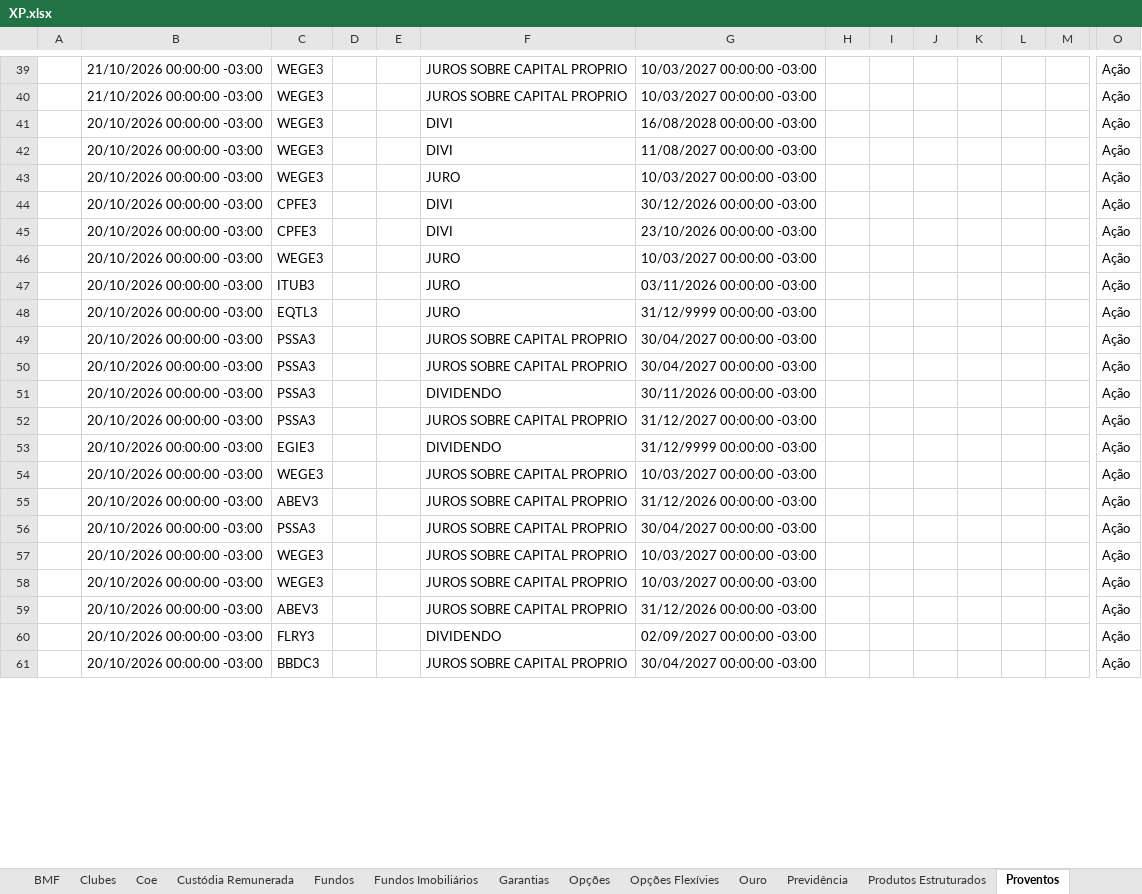
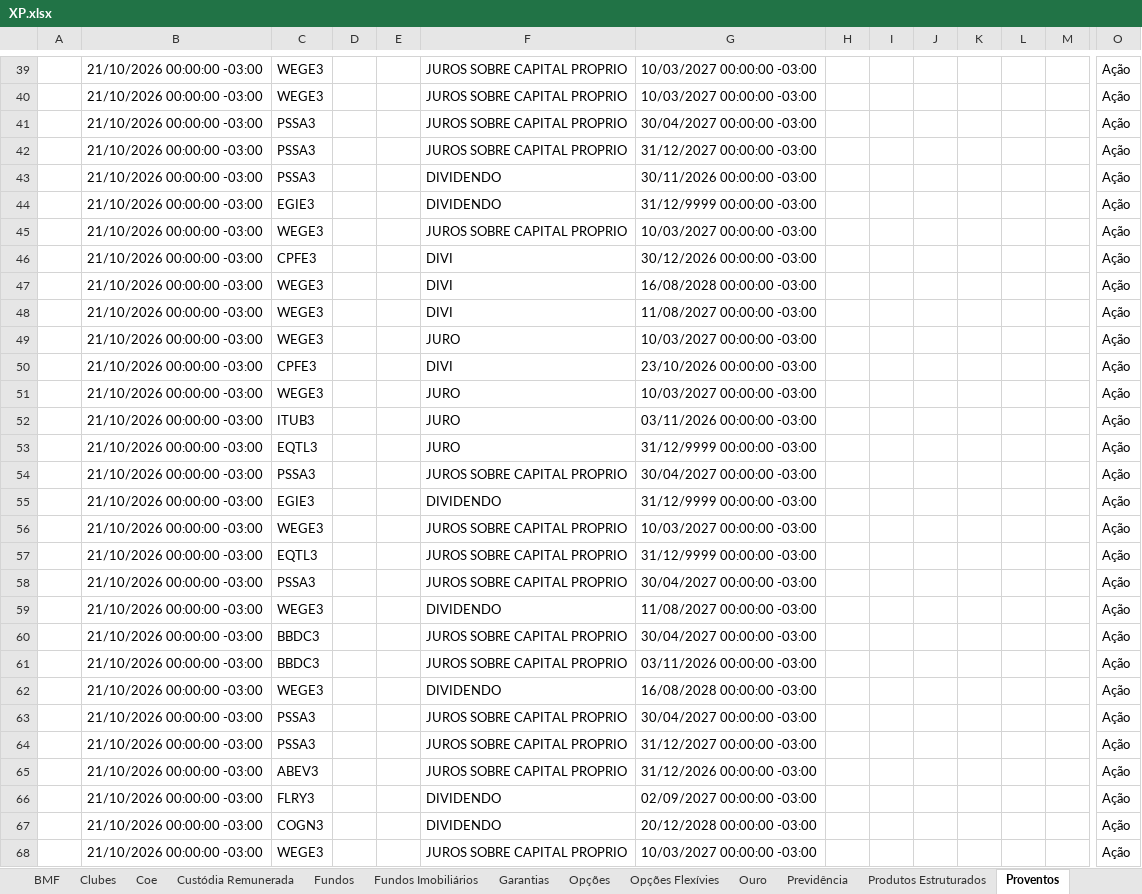
Before and after one commit to AloacaoMWealth/alocationmwealth, an Excel workbook: posicoes/XP.xlsx, sheet Proventos, drawn as a sheet; only a part is shown, gaps mark what is left out; values as stored, in another font and other column widths than the file's, no borders; removed rows and columns are numbered as before the commit, all else as after; rows hold the shown columns only; the diff covers the shown part only; the diff names each change by its address in the sheet, - before the commit and + after, or states it on an @@ line.

```diff
--- a/posicoes/XP.xlsx (sheet Proventos)
+++ b/posicoes/XP.xlsx (sheet Proventos)
+row 41:  | 21/10/2026 00:00:00 -03:00 | PSSA3 |  |  | JUROS SOBRE CAPITAL PROPRIO | 30/04/2027 00:00:00 -03:00 |  |  |  |  |  |  | Ação
+row 42:  | 21/10/2026 00:00:00 -03:00 | PSSA3 |  |  | JUROS SOBRE CAPITAL PROPRIO | 31/12/2027 00:00:00 -03:00 |  |  |  |  |  |  | Ação
+row 43:  | 21/10/2026 00:00:00 -03:00 | PSSA3 |  |  | DIVIDENDO | 30/11/2026 00:00:00 -03:00 |  |  |  |  |  |  | Ação
+row 44:  | 21/10/2026 00:00:00 -03:00 | EGIE3 |  |  | DIVIDENDO | 31/12/9999 00:00:00 -03:00 |  |  |  |  |  |  | Ação
+row 45:  | 21/10/2026 00:00:00 -03:00 | WEGE3 |  |  | JUROS SOBRE CAPITAL PROPRIO | 10/03/2027 00:00:00 -03:00 |  |  |  |  |  |  | Ação
+row 46:  | 21/10/2026 00:00:00 -03:00 | CPFE3 |  |  | DIVI | 30/12/2026 00:00:00 -03:00 |  |  |  |  |  |  | Ação
-B47:B49: 20/10/2026 00:00:00 -03:00
+B47:B49: 21/10/2026 00:00:00 -03:00
-row 44:  | 20/10/2026 00:00:00 -03:00 | CPFE3 |  |  | DIVI | 30/12/2026 00:00:00 -03:00 |  |  |  |  |  |  | Ação
-B50:B54: 20/10/2026 00:00:00 -03:00
+B50:B54: 21/10/2026 00:00:00 -03:00
-row 50:  | 20/10/2026 00:00:00 -03:00 | PSSA3 |  |  | JUROS SOBRE CAPITAL PROPRIO | 30/04/2027 00:00:00 -03:00 |  |  |  |  |  |  | Ação
-row 51:  | 20/10/2026 00:00:00 -03:00 | PSSA3 |  |  | DIVIDENDO | 30/11/2026 00:00:00 -03:00 |  |  |  |  |  |  | Ação
-row 52:  | 20/10/2026 00:00:00 -03:00 | PSSA3 |  |  | JUROS SOBRE CAPITAL PROPRIO | 31/12/2027 00:00:00 -03:00 |  |  |  |  |  |  | Ação
-B55:B58: 20/10/2026 00:00:00 -03:00
+B55:B58: 21/10/2026 00:00:00 -03:00
-C57: ABEV3
+C57: EQTL3
-G57: 31/12/2026 00:00:00 -03:00
+G57: 31/12/9999 00:00:00 -03:00
+row 59:  | 21/10/2026 00:00:00 -03:00 | WEGE3 |  |  | DIVIDENDO | 11/08/2027 00:00:00 -03:00 |  |  |  |  |  |  | Ação
-B60: 20/10/2026 00:00:00 -03:00
+B60: 21/10/2026 00:00:00 -03:00
-C60: WEGE3
+C60: BBDC3
-G60: 10/03/2027 00:00:00 -03:00
+G60: 30/04/2027 00:00:00 -03:00
+row 61:  | 21/10/2026 00:00:00 -03:00 | BBDC3 |  |  | JUROS SOBRE CAPITAL PROPRIO | 03/11/2026 00:00:00 -03:00 |  |  |  |  |  |  | Ação
+row 62:  | 21/10/2026 00:00:00 -03:00 | WEGE3 |  |  | DIVIDENDO | 16/08/2028 00:00:00 -03:00 |  |  |  |  |  |  | Ação
-B63: 20/10/2026 00:00:00 -03:00
+B63: 21/10/2026 00:00:00 -03:00
-C63: WEGE3
+C63: PSSA3
-G63: 10/03/2027 00:00:00 -03:00
+G63: 30/04/2027 00:00:00 -03:00
+row 64:  | 21/10/2026 00:00:00 -03:00 | PSSA3 |  |  | JUROS SOBRE CAPITAL PROPRIO | 31/12/2027 00:00:00 -03:00 |  |  |  |  |  |  | Ação
-B65:B66: 20/10/2026 00:00:00 -03:00
+B65:B66: 21/10/2026 00:00:00 -03:00
+row 67:  | 21/10/2026 00:00:00 -03:00 | COGN3 |  |  | DIVIDENDO | 20/12/2028 00:00:00 -03:00 |  |  |  |  |  |  | Ação
-B68: 20/10/2026 00:00:00 -03:00
+B68: 21/10/2026 00:00:00 -03:00
-C68: BBDC3
+C68: WEGE3
-G68: 30/04/2027 00:00:00 -03:00
+G68: 10/03/2027 00:00:00 -03:00
```
Also changed, not shown: other rows of this sheet, sheet Fundos, sheet Renda Fixa, sheet Ações, sheet Fundos Imobiliários, sheet Financeiro, sheet Previdência, 5 more sheets, posicoes/BTG.xlsx, 1 other file.
